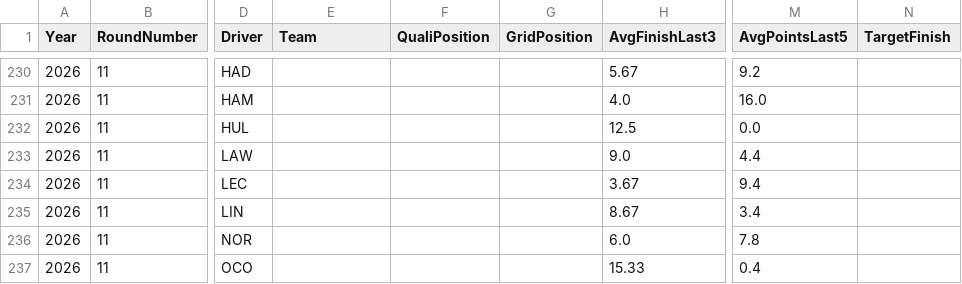
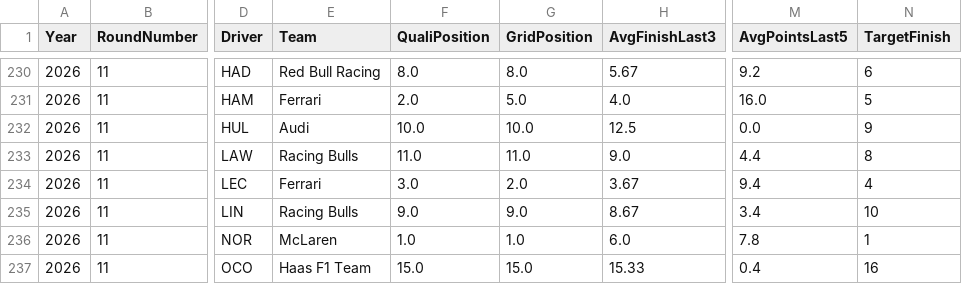
Before and after one commit to Mohandas-KJ/Slipstream-Oracle, a CSV file: outputs/oracle_v2.csv, drawn as a sheet; only a part is shown, gaps mark what is left out; the diff covers the shown part only; the diff names each change by its address in the sheet, - before the commit and + after, or states it on an @@ line.

```diff
--- a/outputs/oracle_v2.csv
+++ b/outputs/oracle_v2.csv
-E230 (Team): (empty)
+E230 (Team): Red Bull Racing
-F230 (QualiPosition): (empty)
+F230 (QualiPosition): 8.0
-G230 (GridPosition): (empty)
+G230 (GridPosition): 8.0
-N230 (TargetFinish): (empty)
+N230 (TargetFinish): 6
-E231 (Team): (empty)
+E231 (Team): Ferrari
-F231 (QualiPosition): (empty)
+F231 (QualiPosition): 2.0
-G231 (GridPosition): (empty)
+G231 (GridPosition): 5.0
-N231 (TargetFinish): (empty)
+N231 (TargetFinish): 5
-E232 (Team): (empty)
+E232 (Team): Audi
-F232 (QualiPosition): (empty)
+F232 (QualiPosition): 10.0
-G232 (GridPosition): (empty)
+G232 (GridPosition): 10.0
-N232 (TargetFinish): (empty)
+N232 (TargetFinish): 9
-E233 (Team): (empty)
+E233 (Team): Racing Bulls
-F233 (QualiPosition): (empty)
+F233 (QualiPosition): 11.0
-G233 (GridPosition): (empty)
+G233 (GridPosition): 11.0
-N233 (TargetFinish): (empty)
+N233 (TargetFinish): 8
-E234 (Team): (empty)
+E234 (Team): Ferrari
-F234 (QualiPosition): (empty)
+F234 (QualiPosition): 3.0
-G234 (GridPosition): (empty)
+G234 (GridPosition): 2.0
-N234 (TargetFinish): (empty)
+N234 (TargetFinish): 4
-E235 (Team): (empty)
+E235 (Team): Racing Bulls
-F235 (QualiPosition): (empty)
+F235 (QualiPosition): 9.0
-G235 (GridPosition): (empty)
+G235 (GridPosition): 9.0
-N235 (TargetFinish): (empty)
+N235 (TargetFinish): 10
-E236 (Team): (empty)
+E236 (Team): McLaren
-F236 (QualiPosition): (empty)
+F236 (QualiPosition): 1.0
-G236 (GridPosition): (empty)
+G236 (GridPosition): 1.0
-N236 (TargetFinish): (empty)
+N236 (TargetFinish): 1
-E237 (Team): (empty)
+E237 (Team): Haas F1 Team
-F237 (QualiPosition): (empty)
+F237 (QualiPosition): 15.0
-G237 (GridPosition): (empty)
+G237 (GridPosition): 15.0
-N237 (TargetFinish): (empty)
+N237 (TargetFinish): 16
```
Also changed, not shown: 56 edited cells elsewhere in this file, outputs/oracle_v1.csv, outputs/random_forest_predictions.csv, 8 other files.
